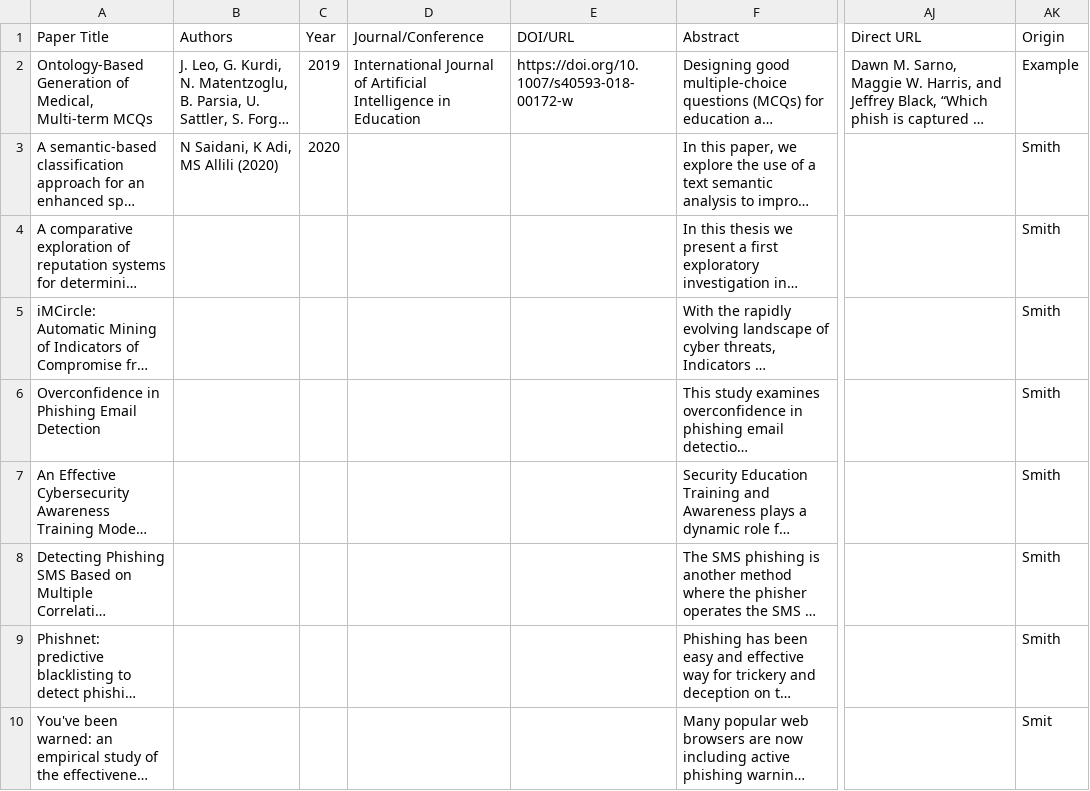
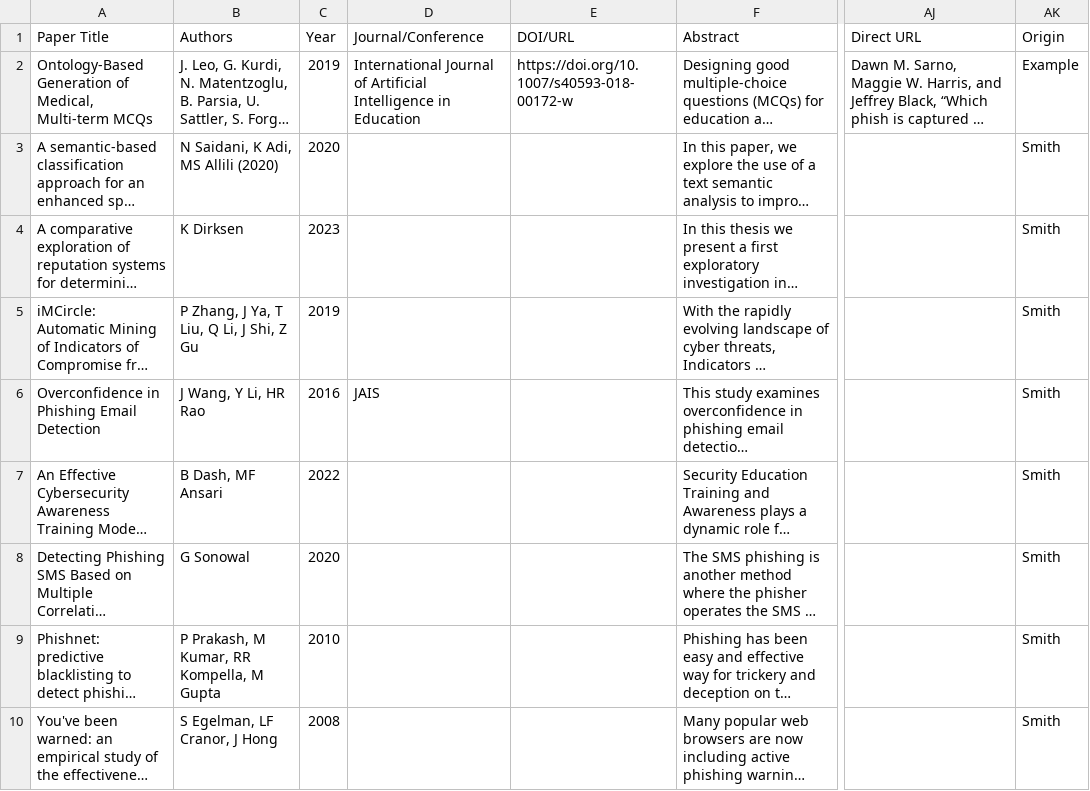
Before and after one commit to ns15468-gasou/DS_ML_Project_ColabIntegration, a CSV file: Project/LitReviewOrganizer.csv, drawn as a sheet; only a part is shown, gaps mark what is left out; long unchanged cells end in …; the diff names each change by its address in the sheet, - before the commit and + after, or states it on an @@ line.

Commit message:
Updated info on some sources

```diff
--- a/Project/LitReviewOrganizer.csv
+++ b/Project/LitReviewOrganizer.csv
-B4 (Authors): (empty)
+B4 (Authors): K Dirksen
-C4 (Year): (empty)
+C4 (Year): 2023
-B5 (Authors): (empty)
+B5 (Authors): P Zhang, J Ya, T Liu, Q Li, J Shi, Z Gu
-C5 (Year): (empty)
+C5 (Year): 2019
-B6 (Authors): (empty)
+B6 (Authors): J Wang, Y Li, HR Rao
-C6 (Year): (empty)
+C6 (Year): 2016
-D6 (Journal/Conference): (empty)
+D6 (Journal/Conference): JAIS
-B7 (Authors): (empty)
+B7 (Authors): B Dash, MF Ansari
-C7 (Year): (empty)
+C7 (Year): 2022
-B8 (Authors): (empty)
+B8 (Authors): G Sonowal
-C8 (Year): (empty)
+C8 (Year): 2020
-B9 (Authors): (empty)
+B9 (Authors): P Prakash, M Kumar, RR Kompella, M Gupta
-C9 (Year): (empty)
+C9 (Year): 2010
-B10 (Authors): (empty)
+B10 (Authors): S Egelman, LF Cranor, J Hong
-C10 (Year): (empty)
+C10 (Year): 2008
-AK10 (Origin): Smit
+AK10 (Origin): Smith
```
